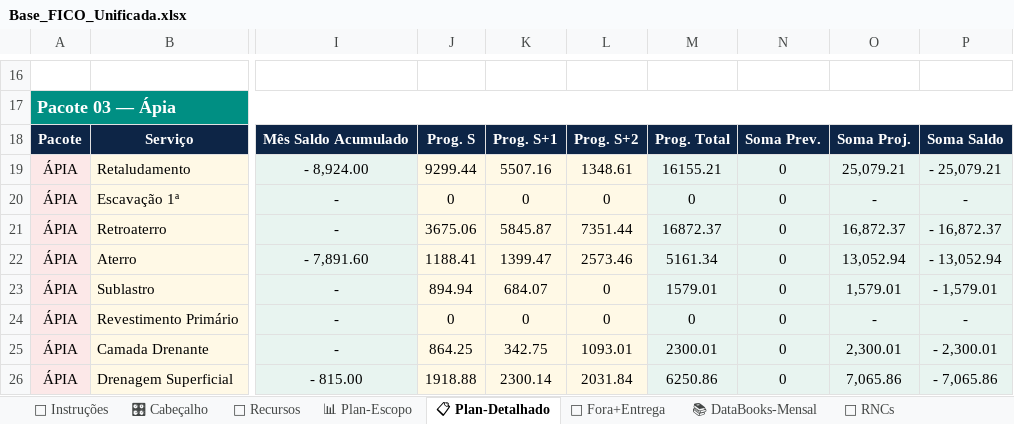
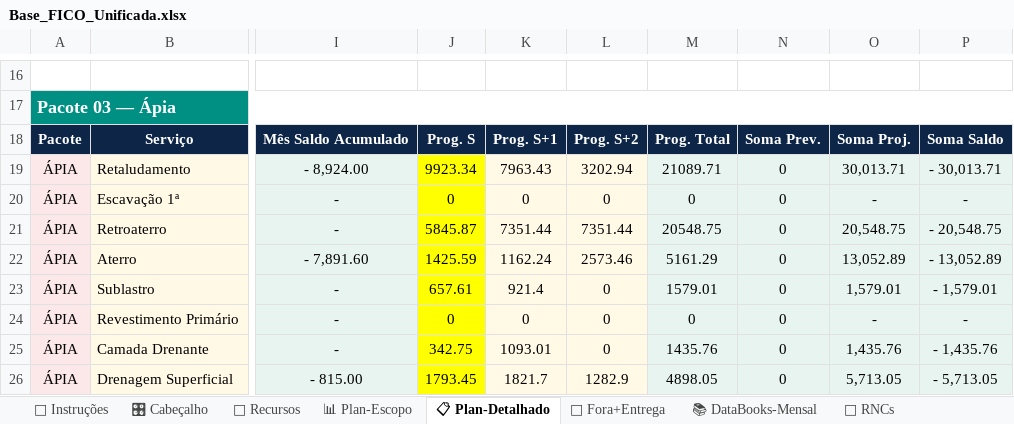
Before and after one commit to automacaofico/base_fico_unificada, an Excel workbook: Base_FICO_Unificada.xlsx, sheet 📋 Plan-Detalhado, drawn as a sheet; only a part is shown, gaps mark what is left out; values as stored, in another font and other column widths than the file's, no borders; the diff covers the shown part only; the diff names each change by its address in the sheet, - before the commit and + after, or states it on an @@ line.

```diff
--- a/Base_FICO_Unificada.xlsx (sheet 📋 Plan-Detalhado)
+++ b/Base_FICO_Unificada.xlsx (sheet 📋 Plan-Detalhado)
-J19: 9299.44
+J19: 9923.34
-J19:J26 fill: #FFF9E6
+J19:J26 fill: #FFFF00
-K19: 5507.16
+K19: 7963.43
-L19: 1348.61
+L19: 3202.94
-M19: 16155.21
+M19: 21089.71
-O19: 25,079.21
+O19: 30,013.71
-P19: - 25,079.21
+P19: - 30,013.71
-J21: 3675.06
+J21: 5845.87
-K21: 5845.87
+K21: 7351.44
-M21: 16872.37
+M21: 20548.75
-O21: 16,872.37
+O21: 20,548.75
-P21: - 16,872.37
+P21: - 20,548.75
-J22: 1188.41
+J22: 1425.59
-K22: 1399.47
+K22: 1162.24
-M22: 5161.34
+M22: 5161.29
-O22: 13,052.94
+O22: 13,052.89
-P22: - 13,052.94
+P22: - 13,052.89
-J23: 894.94
+J23: 657.61
-K23: 684.07
+K23: 921.4
-J25: 864.25
+J25: 342.75
-K25: 342.75
+K25: 1093.01
-L25: 1093.01
+L25: 0
-M25: 2300.01
+M25: 1435.76
-O25: 2,300.01
+O25: 1,435.76
-P25: - 2,300.01
+P25: - 1,435.76
-J26: 1918.88
+J26: 1793.45
-K26: 2300.14
+K26: 1821.7
-L26: 2031.84
+L26: 1282.9
-M26: 6250.86
+M26: 4898.05
-O26: 7,065.86
+O26: 5,713.05
-P26: - 7,065.86
+P26: - 5,713.05
```
Also changed, not shown: 28 edited cells and cell formats elsewhere in this sheet, sheet 🗺 Retig P3, sheet 🚫 Fora+Entrega, sheet 🗺 Retig P2, sheet 🗺 Retig P1, sheet 🎛 Cabeçalho, sheet 📊 Plan-Escopo, 1 more sheet.
